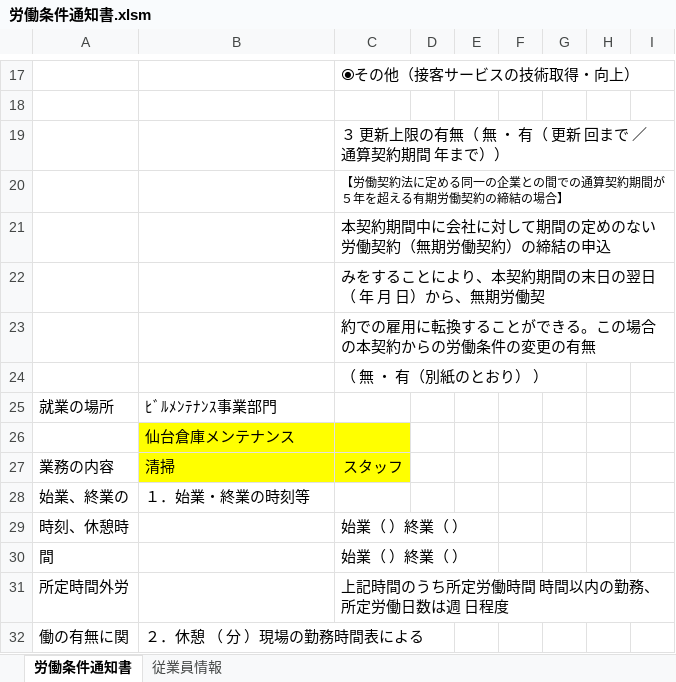
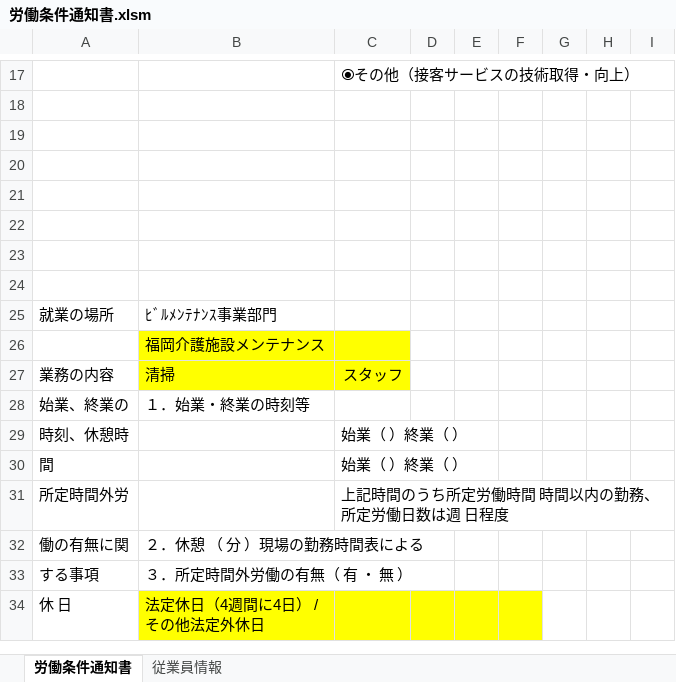
Before and after one commit to n-nob-at-GitHub/internal-busininal-service-center, an Excel workbook: 労働条件通知書.xlsm, sheet 労働条件通知書, drawn as a sheet; only a part is shown, gaps mark what is left out; the shorter side is filled out with more unchanged rows; values as stored, in another font and other column widths than the file's, no borders; charts and pictures not drawn; the diff covers the shown part only; the diff names each change by its address in the sheet, - before the commit and + after, or states it on an @@ line.

Commit message:
労働条件通知書の自動PDF作成機能（嘱託社員の場合, 非表示領域を作成する処理を追加）

```diff
--- a/労働条件通知書.xlsm (sheet 労働条件通知書)
+++ b/労働条件通知書.xlsm (sheet 労働条件通知書)
-C19: ３ 更新上限の有無（ 無 ・ 有（ 更新 回まで ／ 通算契約期間 年まで））
+C19: (empty)
-C20: 【労働契約法に定める同一の企業との間での通算契約期間が５年を超える有期労働契約の締結の場合】
+C20: (empty)
-C21: 本契約期間中に会社に対して期間の定めのない労働契約（無期労働契約）の締結の申込
+C21: (empty)
-C22: みをすることにより、本契約期間の末日の翌日（ 年 月 日）から、無期労働契
+C22: (empty)
-C23: 約での雇用に転換することができる。この場合の本契約からの労働条件の変更の有無
+C23: (empty)
-C24: （ 無 ・ 有（別紙のとおり） ）
+C24: (empty)
-B26: 仙台倉庫メンテナンス
+B26: 福岡介護施設メンテナンス
```
Also changed, not shown: 4 added rows, 4 removed rows and 7 edited cells elsewhere in this sheet, sheet 従業員情報.
